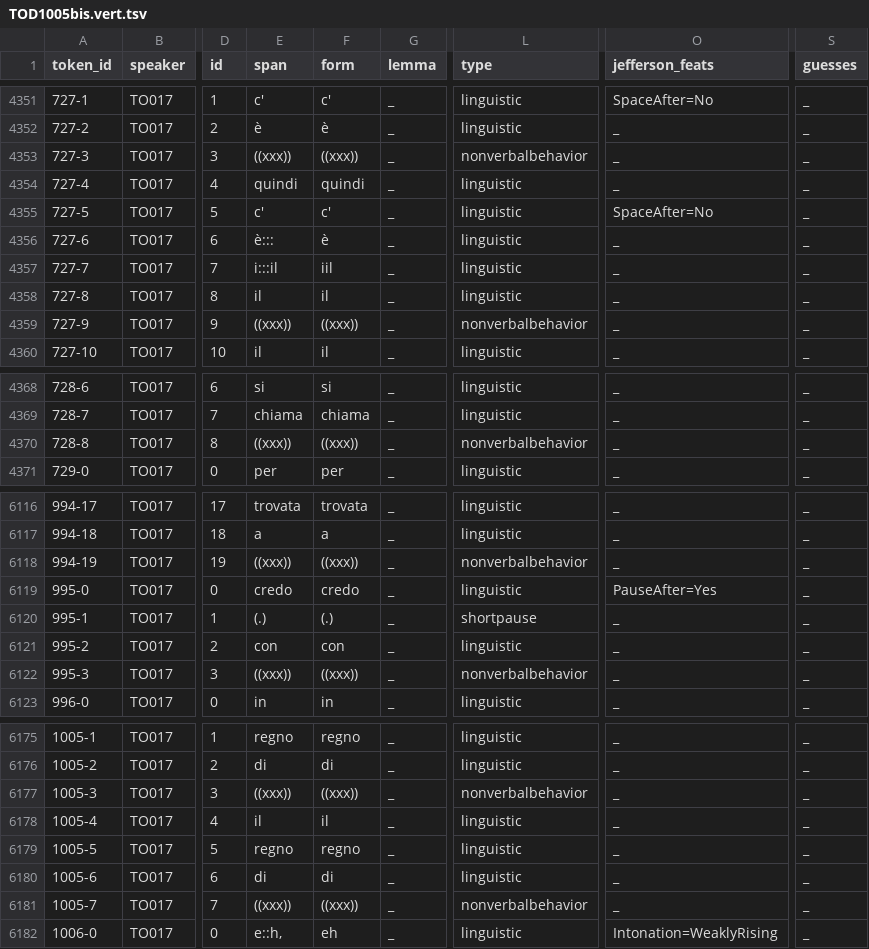
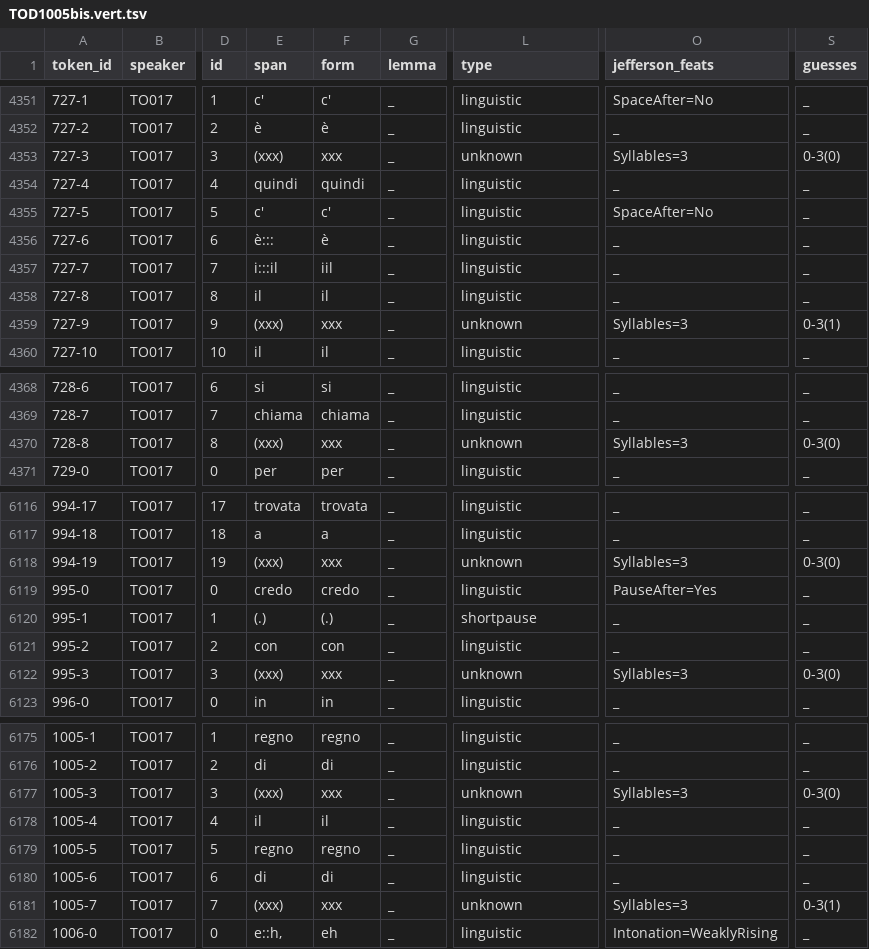
Before and after one commit to KIParla/KIParla-collection, a TSV file: tsv/TOD1005bis.vert.tsv, drawn as a sheet; only a part is shown, gaps mark what is left out; the diff covers the shown part only; the diff names each change by its address in the sheet, - before the commit and + after, or states it on an @@ line.

```diff
--- a/tsv/TOD1005bis.vert.tsv
+++ b/tsv/TOD1005bis.vert.tsv
-E4353 (span): ((xxx))
+E4353 (span): (xxx)
-F4353 (form): ((xxx))
+F4353 (form): xxx
-L4353 (type): nonverbalbehavior
+L4353 (type): unknown
-O4353 (jefferson_feats): _
+O4353 (jefferson_feats): Syllables=3
-S4353 (guesses): _
+S4353 (guesses): 0-3(0)
-E4359 (span): ((xxx))
+E4359 (span): (xxx)
-F4359 (form): ((xxx))
+F4359 (form): xxx
-L4359 (type): nonverbalbehavior
+L4359 (type): unknown
-O4359 (jefferson_feats): _
+O4359 (jefferson_feats): Syllables=3
-S4359 (guesses): _
+S4359 (guesses): 0-3(1)
-E4370 (span): ((xxx))
+E4370 (span): (xxx)
-F4370 (form): ((xxx))
+F4370 (form): xxx
-L4370 (type): nonverbalbehavior
+L4370 (type): unknown
-O4370 (jefferson_feats): _
+O4370 (jefferson_feats): Syllables=3
-S4370 (guesses): _
+S4370 (guesses): 0-3(0)
-E6118 (span): ((xxx))
+E6118 (span): (xxx)
-F6118 (form): ((xxx))
+F6118 (form): xxx
-L6118 (type): nonverbalbehavior
+L6118 (type): unknown
-O6118 (jefferson_feats): _
+O6118 (jefferson_feats): Syllables=3
-S6118 (guesses): _
+S6118 (guesses): 0-3(0)
-E6122 (span): ((xxx))
+E6122 (span): (xxx)
-F6122 (form): ((xxx))
+F6122 (form): xxx
-L6122 (type): nonverbalbehavior
+L6122 (type): unknown
-O6122 (jefferson_feats): _
+O6122 (jefferson_feats): Syllables=3
-S6122 (guesses): _
+S6122 (guesses): 0-3(0)
-E6177 (span): ((xxx))
+E6177 (span): (xxx)
-F6177 (form): ((xxx))
+F6177 (form): xxx
-L6177 (type): nonverbalbehavior
+L6177 (type): unknown
-O6177 (jefferson_feats): _
+O6177 (jefferson_feats): Syllables=3
-S6177 (guesses): _
+S6177 (guesses): 0-3(0)
-E6181 (span): ((xxx))
+E6181 (span): (xxx)
-F6181 (form): ((xxx))
+F6181 (form): xxx
-L6181 (type): nonverbalbehavior
+L6181 (type): unknown
-O6181 (jefferson_feats): _
+O6181 (jefferson_feats): Syllables=3
-S6181 (guesses): _
+S6181 (guesses): 0-3(1)
```
Also changed, not shown: 5 edited cells elsewhere in this file, tsv/STIR019.vert.tsv, tsv/TOD1005.vert.tsv, 14 other files.
